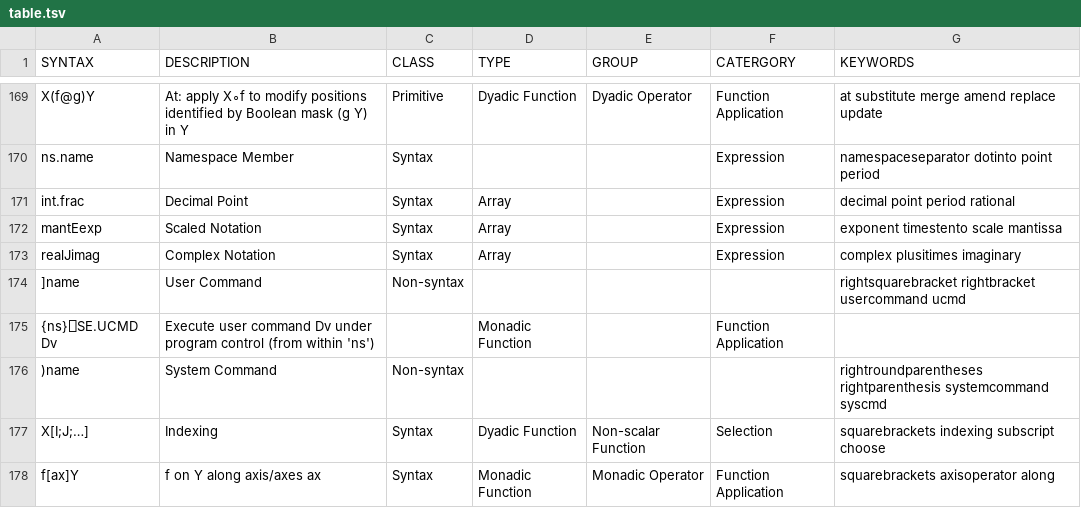
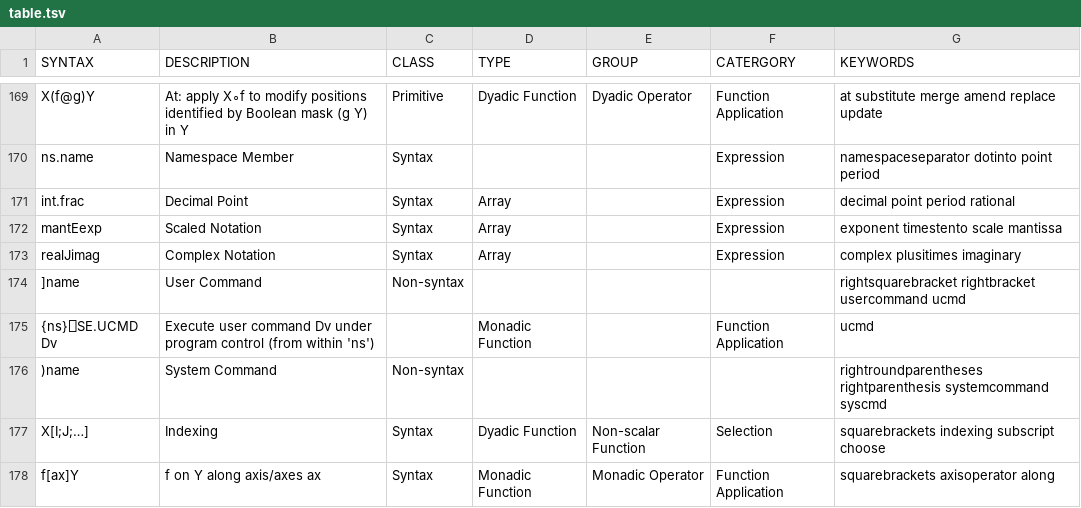
Before and after one commit to abrudz/aplcart, a TSV file: table.tsv, drawn as a sheet; only a part is shown, gaps mark what is left out.

Commit message:
add missing column

```diff
--- a/table.tsv
+++ b/table.tsv
@@ -174,3 +174,3 @@ realJimag	Complex Notation	Syntax	Array		Expression	complex plusitimes imaginary
 ]name	User Command	Non-syntax				rightsquarebracket rightbracket usercommand ucmd
-{ns}⎕SE.UCMD Dv	Execute user command Dv under program control (from within 'ns')		Monadic Function		Function Application
+{ns}⎕SE.UCMD Dv	Execute user command Dv under program control (from within 'ns')		Monadic Function		Function Application	ucmd
 )name	System Command	Non-syntax				rightroundparentheses rightparenthesis systemcommand syscmd
```
